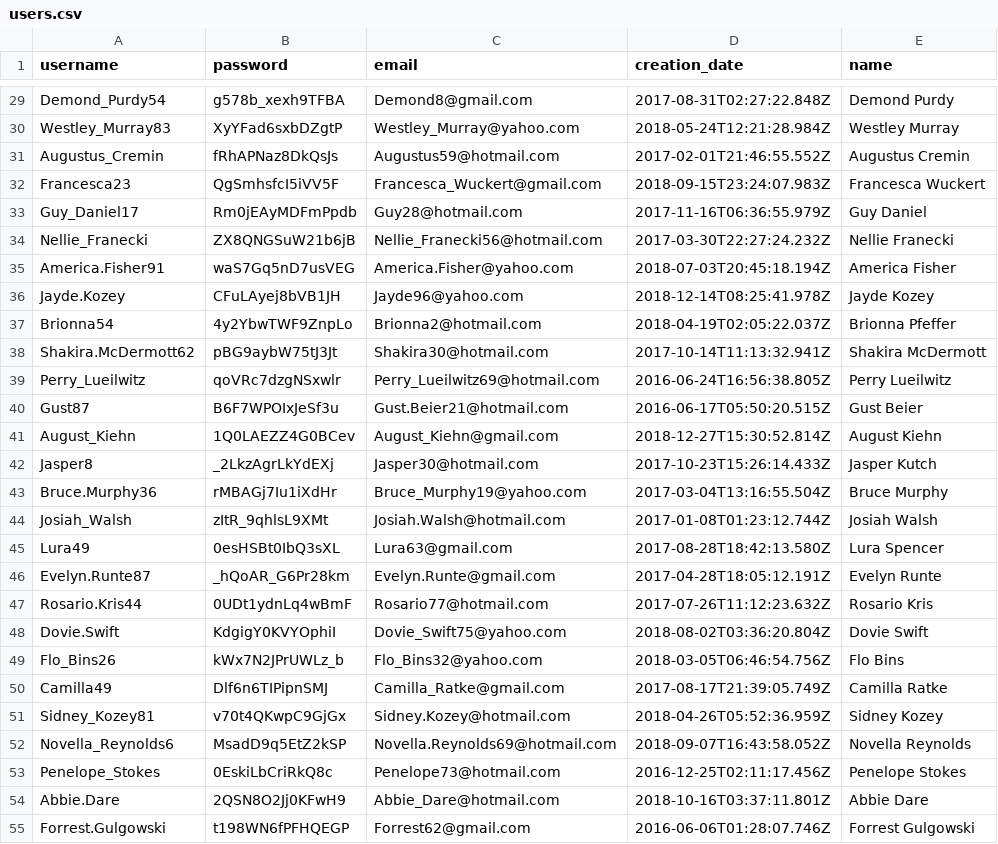
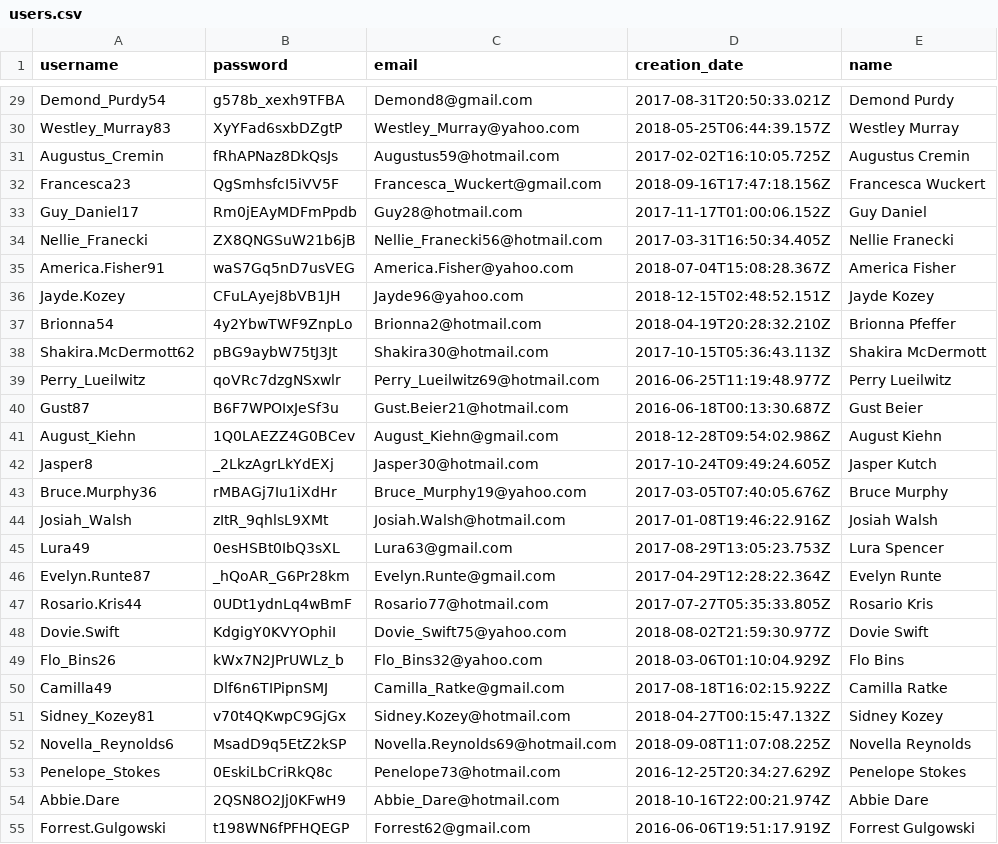
Before and after one commit to erickzhao/gru-data, a CSV file: user/users.csv, drawn as a sheet; only a part is shown, gaps mark what is left out; the diff covers the shown part only.

```diff
--- a/user/users.csv
+++ b/user/users.csv
@@ -29,27 +29,27 @@
-"Demond_Purdy54","g578b_xexh9TFBA","Demond8@gmail.com","2017-08-31T02:27:22.848Z","Demond Purdy"
-"Westley_Murray83","XyYFad6sxbDZgtP","Westley_Murray@yahoo.com","2018-05-24T12:21:28.984Z","Westley Murray"
-"Augustus_Cremin","fRhAPNaz8DkQsJs","Augustus59@hotmail.com","2017-02-01T21:46:55.552Z","Augustus Cremin"
-"Francesca23","QgSmhsfcI5iVV5F","Francesca_Wuckert@gmail.com","2018-09-15T23:24:07.983Z","Francesca Wuckert"
-"Guy_Daniel17","Rm0jEAyMDFmPpdb","Guy28@hotmail.com","2017-11-16T06:36:55.979Z","Guy Daniel"
-"Nellie_Franecki","ZX8QNGSuW21b6jB","Nellie_Franecki56@hotmail.com","2017-03-30T22:27:24.232Z","Nellie Franecki"
-"America.Fisher91","waS7Gq5nD7usVEG","America.Fisher@yahoo.com","2018-07-03T20:45:18.194Z","America Fisher"
-"Jayde.Kozey","CFuLAyej8bVB1JH","Jayde96@yahoo.com","2018-12-14T08:25:41.978Z","Jayde Kozey"
-"Brionna54","4y2YbwTWF9ZnpLo","Brionna2@hotmail.com","2018-04-19T02:05:22.037Z","Brionna Pfeffer"
-"Shakira.McDermott62","pBG9aybW75tJ3Jt","Shakira30@hotmail.com","2017-10-14T11:13:32.941Z","Shakira McDermott"
-"Perry_Lueilwitz","qoVRc7dzgNSxwlr","Perry_Lueilwitz69@hotmail.com","2016-06-24T16:56:38.805Z","Perry Lueilwitz"
-"Gust87","B6F7WPOIxJeSf3u","Gust.Beier21@hotmail.com","2016-06-17T05:50:20.515Z","Gust Beier"
-"August_Kiehn","1Q0LAEZZ4G0BCev","August_Kiehn@gmail.com","2018-12-27T15:30:52.814Z","August Kiehn"
-"Jasper8","_2LkzAgrLkYdEXj","Jasper30@hotmail.com","2017-10-23T15:26:14.433Z","Jasper Kutch"
-"Bruce.Murphy36","rMBAGj7Iu1iXdHr","Bruce_Murphy19@yahoo.com","2017-03-04T13:16:55.504Z","Bruce Murphy"
-"Josiah_Walsh","zItR_9qhlsL9XMt","Josiah.Walsh@hotmail.com","2017-01-08T01:23:12.744Z","Josiah Walsh"
-"Lura49","0esHSBt0IbQ3sXL","Lura63@gmail.com","2017-08-28T18:42:13.580Z","Lura Spencer"
-"Evelyn.Runte87","_hQoAR_G6Pr28km","Evelyn.Runte@gmail.com","2017-04-28T18:05:12.191Z","Evelyn Runte"
-"Rosario.Kris44","0UDt1ydnLq4wBmF","Rosario77@hotmail.com","2017-07-26T11:12:23.632Z","Rosario Kris"
-"Dovie.Swift","KdgigY0KVYOphiI","Dovie_Swift75@yahoo.com","2018-08-02T03:36:20.804Z","Dovie Swift"
-"Flo_Bins26","kWx7N2JPrUWLz_b","Flo_Bins32@yahoo.com","2018-03-05T06:46:54.756Z","Flo Bins"
-"Camilla49","Dlf6n6TIPipnSMJ","Camilla_Ratke@gmail.com","2017-08-17T21:39:05.749Z","Camilla Ratke"
-"Sidney_Kozey81","v70t4QKwpC9GjGx","Sidney.Kozey@hotmail.com","2018-04-26T05:52:36.959Z","Sidney Kozey"
-"Novella_Reynolds6","MsadD9q5EtZ2kSP","Novella.Reynolds69@hotmail.com","2018-09-07T16:43:58.052Z","Novella Reynolds"
-"Penelope_Stokes","0EskiLbCriRkQ8c","Penelope73@hotmail.com","2016-12-25T02:11:17.456Z","Penelope Stokes"
-"Abbie.Dare","2QSN8O2Jj0KFwH9","Abbie_Dare@hotmail.com","2018-10-16T03:37:11.801Z","Abbie Dare"
-"Forrest.Gulgowski","t198WN6fPFHQEGP","Forrest62@gmail.com","2016-06-06T01:28:07.746Z","Forrest Gulgowski"
+"Demond_Purdy54","g578b_xexh9TFBA","Demond8@gmail.com","2017-08-31T20:50:33.021Z","Demond Purdy"
+"Westley_Murray83","XyYFad6sxbDZgtP","Westley_Murray@yahoo.com","2018-05-25T06:44:39.157Z","Westley Murray"
+"Augustus_Cremin","fRhAPNaz8DkQsJs","Augustus59@hotmail.com","2017-02-02T16:10:05.725Z","Augustus Cremin"
+"Francesca23","QgSmhsfcI5iVV5F","Francesca_Wuckert@gmail.com","2018-09-16T17:47:18.156Z","Francesca Wuckert"
+"Guy_Daniel17","Rm0jEAyMDFmPpdb","Guy28@hotmail.com","2017-11-17T01:00:06.152Z","Guy Daniel"
+"Nellie_Franecki","ZX8QNGSuW21b6jB","Nellie_Franecki56@hotmail.com","2017-03-31T16:50:34.405Z","Nellie Franecki"
+"America.Fisher91","waS7Gq5nD7usVEG","America.Fisher@yahoo.com","2018-07-04T15:08:28.367Z","America Fisher"
+"Jayde.Kozey","CFuLAyej8bVB1JH","Jayde96@yahoo.com","2018-12-15T02:48:52.151Z","Jayde Kozey"
+"Brionna54","4y2YbwTWF9ZnpLo","Brionna2@hotmail.com","2018-04-19T20:28:32.210Z","Brionna Pfeffer"
+"Shakira.McDermott62","pBG9aybW75tJ3Jt","Shakira30@hotmail.com","2017-10-15T05:36:43.113Z","Shakira McDermott"
+"Perry_Lueilwitz","qoVRc7dzgNSxwlr","Perry_Lueilwitz69@hotmail.com","2016-06-25T11:19:48.977Z","Perry Lueilwitz"
+"Gust87","B6F7WPOIxJeSf3u","Gust.Beier21@hotmail.com","2016-06-18T00:13:30.687Z","Gust Beier"
+"August_Kiehn","1Q0LAEZZ4G0BCev","August_Kiehn@gmail.com","2018-12-28T09:54:02.986Z","August Kiehn"
+"Jasper8","_2LkzAgrLkYdEXj","Jasper30@hotmail.com","2017-10-24T09:49:24.605Z","Jasper Kutch"
+"Bruce.Murphy36","rMBAGj7Iu1iXdHr","Bruce_Murphy19@yahoo.com","2017-03-05T07:40:05.676Z","Bruce Murphy"
+"Josiah_Walsh","zItR_9qhlsL9XMt","Josiah.Walsh@hotmail.com","2017-01-08T19:46:22.916Z","Josiah Walsh"
+"Lura49","0esHSBt0IbQ3sXL","Lura63@gmail.com","2017-08-29T13:05:23.753Z","Lura Spencer"
+"Evelyn.Runte87","_hQoAR_G6Pr28km","Evelyn.Runte@gmail.com","2017-04-29T12:28:22.364Z","Evelyn Runte"
+"Rosario.Kris44","0UDt1ydnLq4wBmF","Rosario77@hotmail.com","2017-07-27T05:35:33.805Z","Rosario Kris"
+"Dovie.Swift","KdgigY0KVYOphiI","Dovie_Swift75@yahoo.com","2018-08-02T21:59:30.977Z","Dovie Swift"
+"Flo_Bins26","kWx7N2JPrUWLz_b","Flo_Bins32@yahoo.com","2018-03-06T01:10:04.929Z","Flo Bins"
+"Camilla49","Dlf6n6TIPipnSMJ","Camilla_Ratke@gmail.com","2017-08-18T16:02:15.922Z","Camilla Ratke"
+"Sidney_Kozey81","v70t4QKwpC9GjGx","Sidney.Kozey@hotmail.com","2018-04-27T00:15:47.132Z","Sidney Kozey"
+"Novella_Reynolds6","MsadD9q5EtZ2kSP","Novella.Reynolds69@hotmail.com","2018-09-08T11:07:08.225Z","Novella Reynolds"
+"Penelope_Stokes","0EskiLbCriRkQ8c","Penelope73@hotmail.com","2016-12-25T20:34:27.629Z","Penelope Stokes"
+"Abbie.Dare","2QSN8O2Jj0KFwH9","Abbie_Dare@hotmail.com","2018-10-16T22:00:21.974Z","Abbie Dare"
+"Forrest.Gulgowski","t198WN6fPFHQEGP","Forrest62@gmail.com","2016-06-06T19:51:17.919Z","Forrest Gulgowski"
```
Also changed, not shown: 73 edited cells elsewhere in this file, 3 other files.
